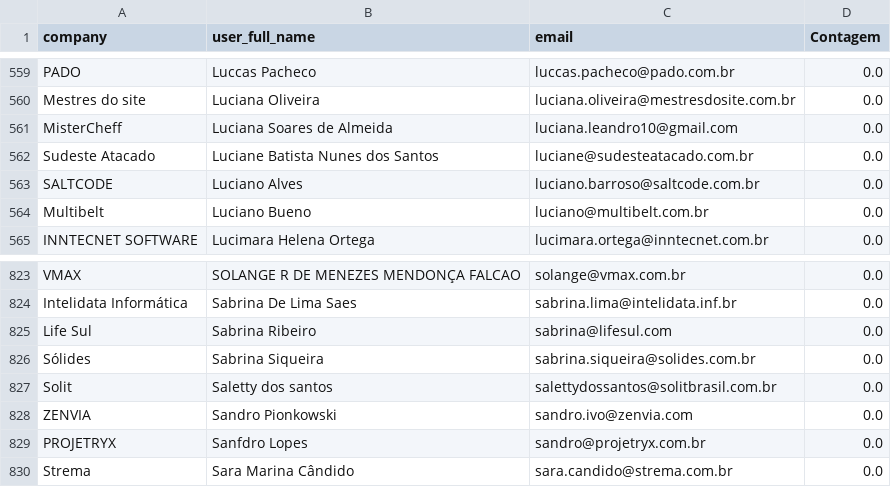
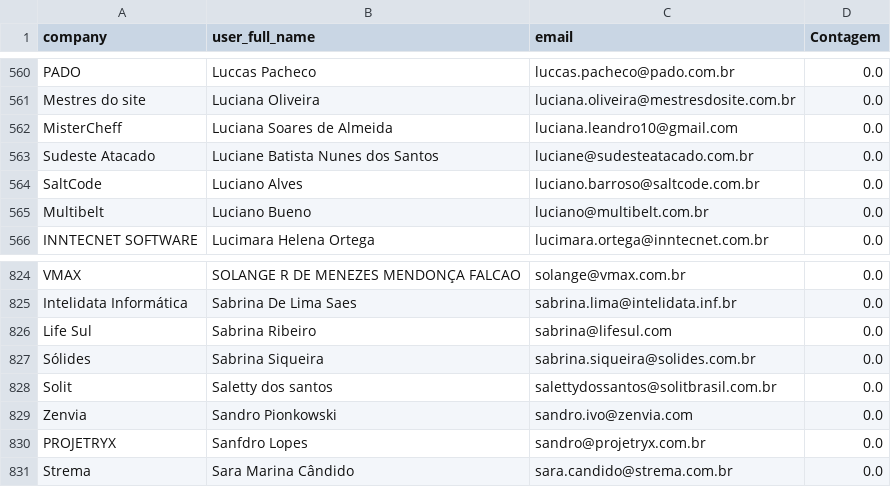
Before and after one commit to guiweissbock-cpu/pipelovers-engajamento, a CSV file: nao_iniciou.csv, drawn as a sheet; only a part is shown, gaps mark what is left out; the diff covers the shown part only.

```diff
--- a/nao_iniciou.csv
+++ b/nao_iniciou.csv
@@ -562,3 +563,3 @@ MisterCheff,Luciana Soares de Almeida,luciana.leandro10@gmail.com,0.0
 Sudeste Atacado,Luciane Batista Nunes dos Santos,luciane@sudesteatacado.com.br,0.0
-SALTCODE,Luciano Alves,luciano.barroso@saltcode.com.br,0.0
+SaltCode,Luciano Alves,luciano.barroso@saltcode.com.br,0.0
 Multibelt,Luciano Bueno,luciano@multibelt.com.br,0.0
@@ -827,3 +828,3 @@ Sólides,Sabrina Siqueira,sabrina.siqueira@solides.com.br,0.0
 Solit,Saletty dos santos,salettydossantos@solitbrasil.com.br,0.0
-ZENVIA,Sandro Pionkowski,sandro.ivo@zenvia.com,0.0
+Zenvia,Sandro Pionkowski,sandro.ivo@zenvia.com,0.0
 PROJETRYX,Sanfdro Lopes,sandro@projetryx.com.br,0.0
```
Also changed, not shown: 2 added rows, 1 removed row and 2 edited cells elsewhere in this file, clientes.csv, 1 other file.
